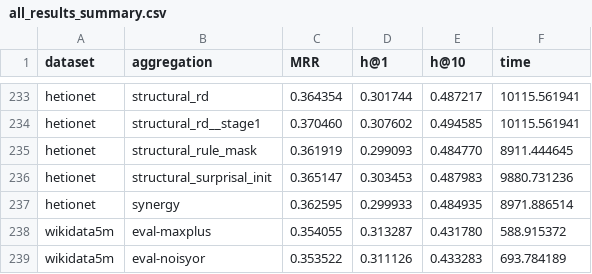
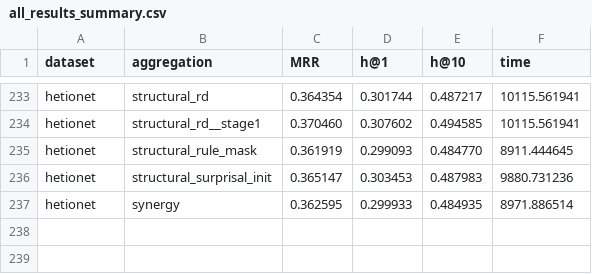
Before and after one commit to cs-anonymous/RuleDep, a CSV file: reports/0407/all_results_summary.csv, drawn as a sheet; only a part is shown, gaps mark what is left out; the diff names each change by its address in the sheet, - before the commit and + after, or states it on an @@ line.

```diff
--- a/reports/0407/all_results_summary.csv
+++ b/reports/0407/all_results_summary.csv
-row 238: wikidata5m | eval-maxplus | 0.354055 | 0.313287 | 0.431780 | 588.915372
-row 239: wikidata5m | eval-noisyor | 0.353522 | 0.311126 | 0.433283 | 693.784189
```
Also changed, not shown: reports/0407/best_config_by_dataset.csv, reports/0407/best_config_weight_summary.csv, 19 other files.
